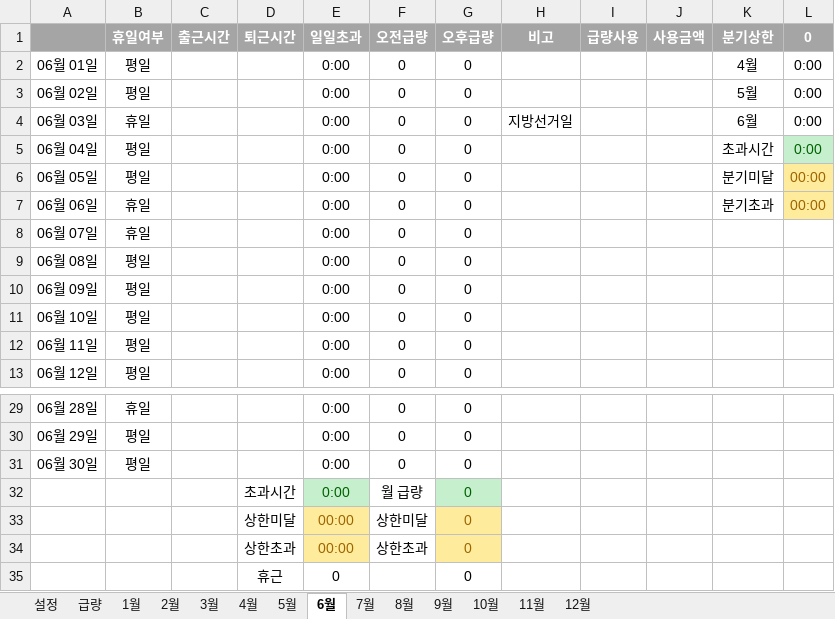
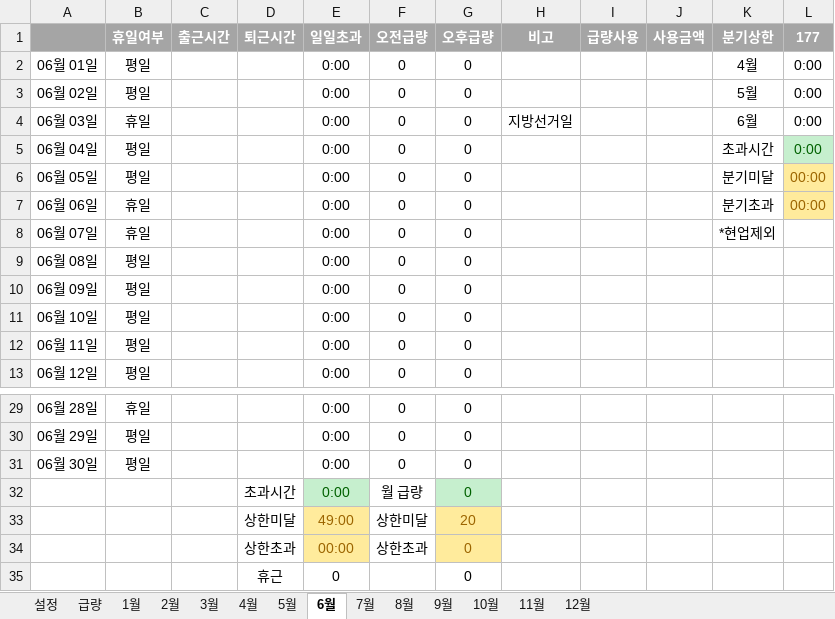
Before and after one commit to hairtaileun/overtime-calculator, an Excel workbook: 2026초과v3.2.xlsm, sheet 6월, drawn as a sheet; only a part is shown, gaps mark what is left out; values as stored, in another font and other column widths than the file's, no borders; conditional formats not drawn; the diff names each change by its address in the sheet, - before the commit and + after, or states it on an @@ line.

```diff
--- a/2026초과v3.2.xlsm (sheet 6월)
+++ b/2026초과v3.2.xlsm (sheet 6월)
-L1: 0
+L1: 177
-K8 (분기상한): (empty)
+K8 (분기상한): *현업제외
-E33 (일일초과): 00:00
+E33 (일일초과): 49:00
-G33 (오후급량): 0
+G33 (오후급량): 20
```
Also changed, not shown: sheet 1월, sheet 설정, sheet 3월, sheet 9월, sheet 8월, sheet 12월, 6 more sheets, formulas that keep their value, charts or pictures, 1 other file.
